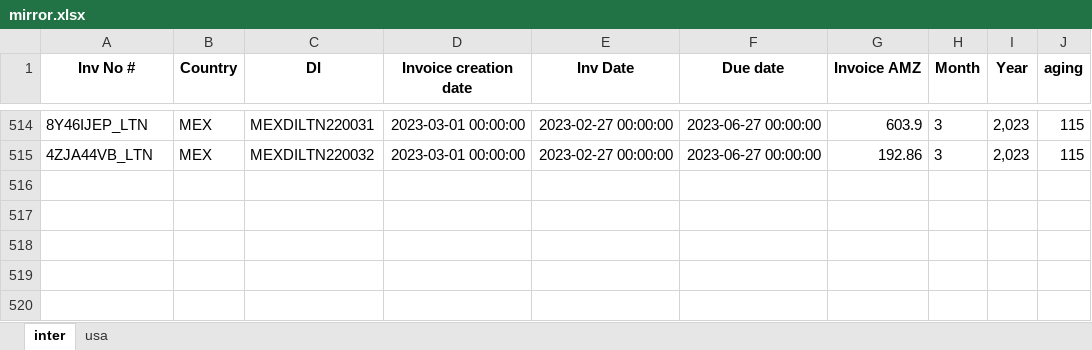
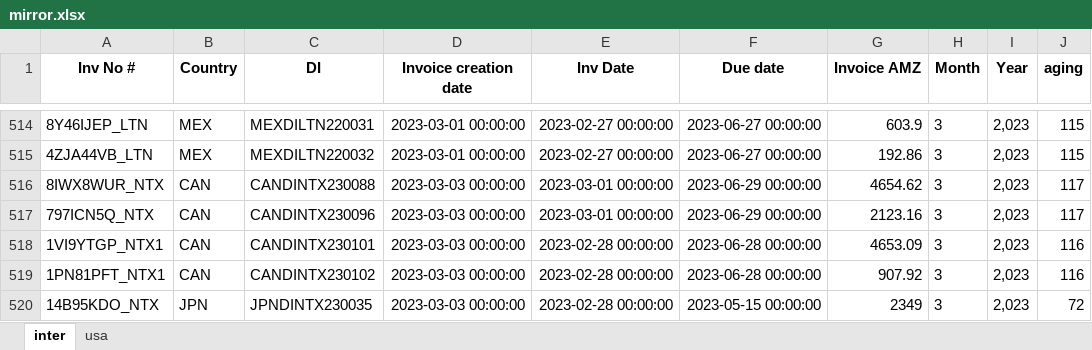
Before and after one commit to duy612/yes4all_invoice, an Excel workbook: mirror.xlsx, sheet inter, drawn as a sheet; only a part is shown, gaps mark what is left out; values as stored, in another font and other column widths than the file's, no borders; the diff names each change by its address in the sheet, - before the commit and + after, or states it on an @@ line.

```diff
--- a/mirror.xlsx (sheet inter)
+++ b/mirror.xlsx (sheet inter)
+row 516: 8IWX8WUR_NTX | CAN | CANDINTX230088 | 2023-03-03 00:00:00 | 2023-03-01 00:00:00 | 2023-06-29 00:00:00 | 4654.62 | 3 | 2,023 | 117
+row 517: 797ICN5Q_NTX | CAN | CANDINTX230096 | 2023-03-03 00:00:00 | 2023-03-01 00:00:00 | 2023-06-29 00:00:00 | 2123.16 | 3 | 2,023 | 117
+row 518: 1VI9YTGP_NTX1 | CAN | CANDINTX230101 | 2023-03-03 00:00:00 | 2023-02-28 00:00:00 | 2023-06-28 00:00:00 | 4653.09 | 3 | 2,023 | 116
+row 519: 1PN81PFT_NTX1 | CAN | CANDINTX230102 | 2023-03-03 00:00:00 | 2023-02-28 00:00:00 | 2023-06-28 00:00:00 | 907.92 | 3 | 2,023 | 116
+row 520: 14B95KDO_NTX | JPN | JPNDINTX230035 | 2023-03-03 00:00:00 | 2023-02-28 00:00:00 | 2023-05-15 00:00:00 | 2349 | 3 | 2,023 | 72
```
Also changed, not shown: master_inter.xlsx, master_usa.xlsx, 1 other file.
